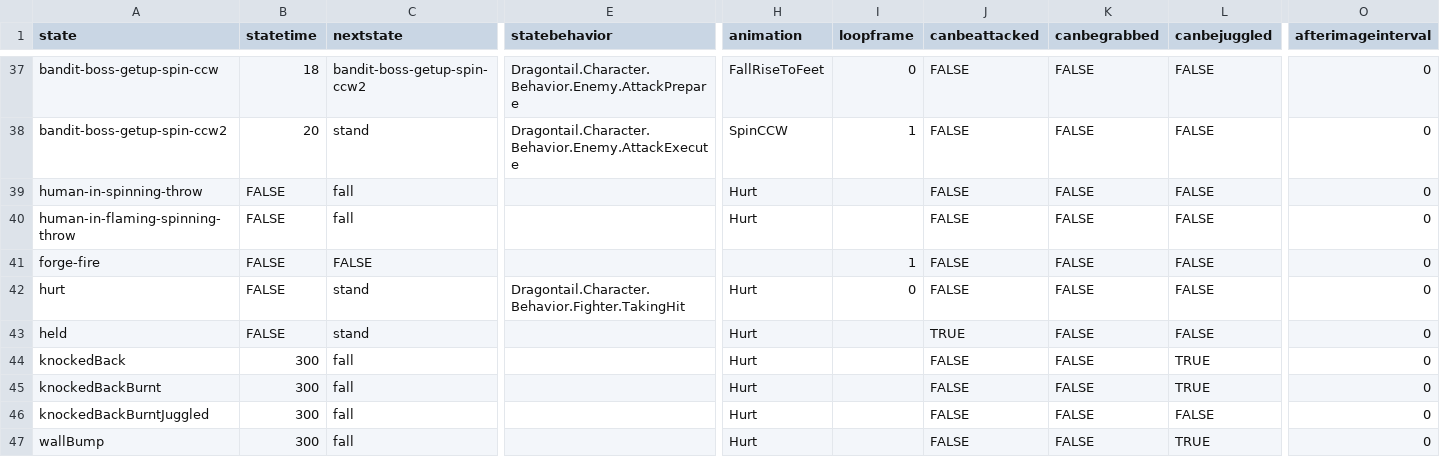
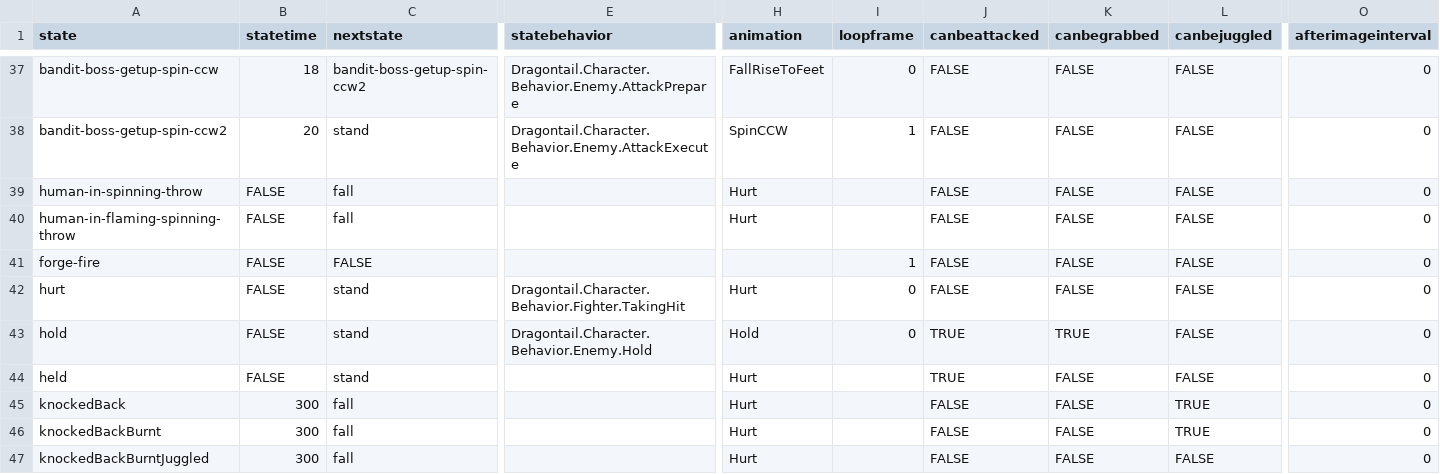
Before and after one commit to IoriBranford/dragontail, a CSV file: game/data/database/bandits-states.csv, drawn as a sheet; only a part is shown, gaps mark what is left out; the shorter side is filled out with more unchanged rows; rows hold the shown columns only; the diff names each change by its address in the sheet, - before the commit and + after, or states it on an @@ line.

Commit message:
Assign EnemyHold and PlayerHeld behaviors

```diff
--- a/game/data/database/bandits-states.csv
+++ b/game/data/database/bandits-states.csv
+row 43: hold | FALSE | stand | Dragontail.Character.Behavior.Enemy.Hold | Hold | 0 | TRUE | TRUE | FALSE | 0
```
Also changed, not shown: game/data/database/players-states.csv, 2 other files.
